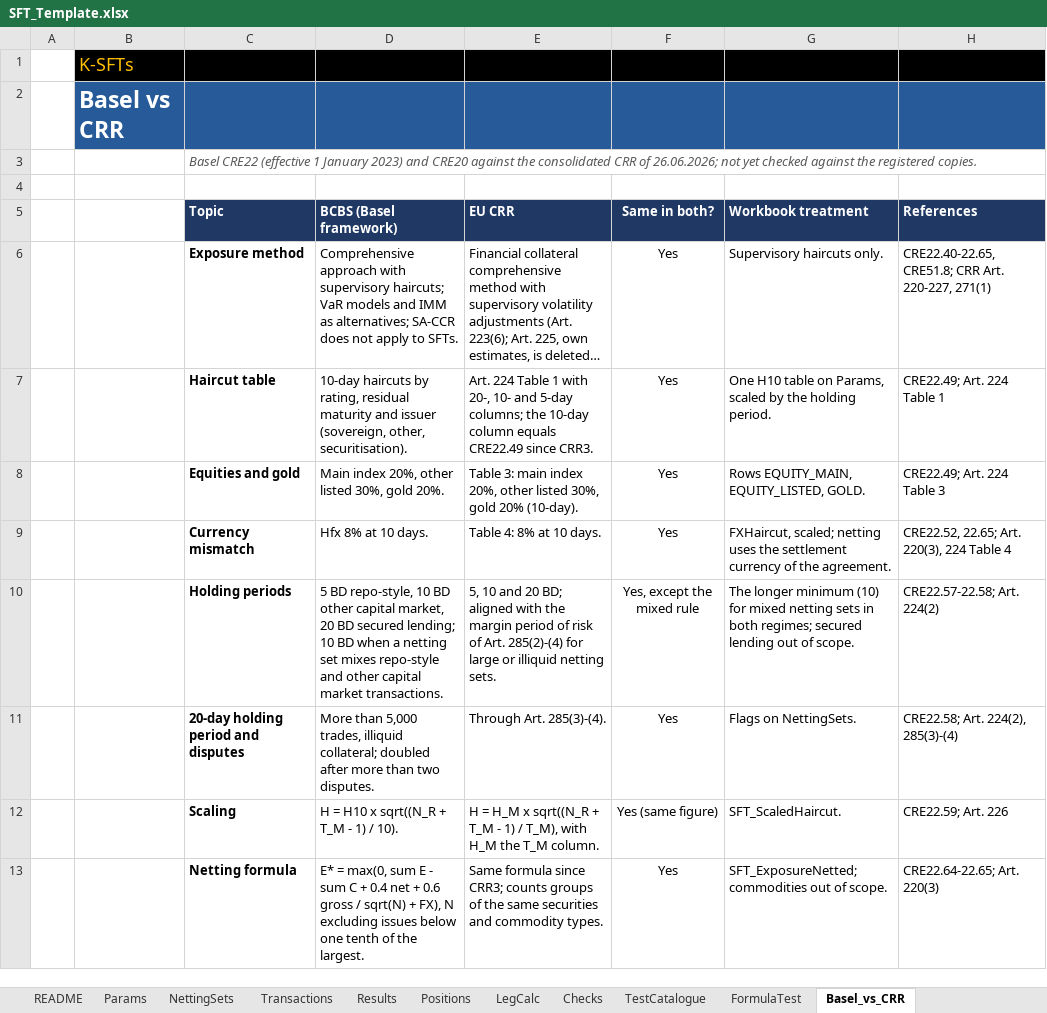
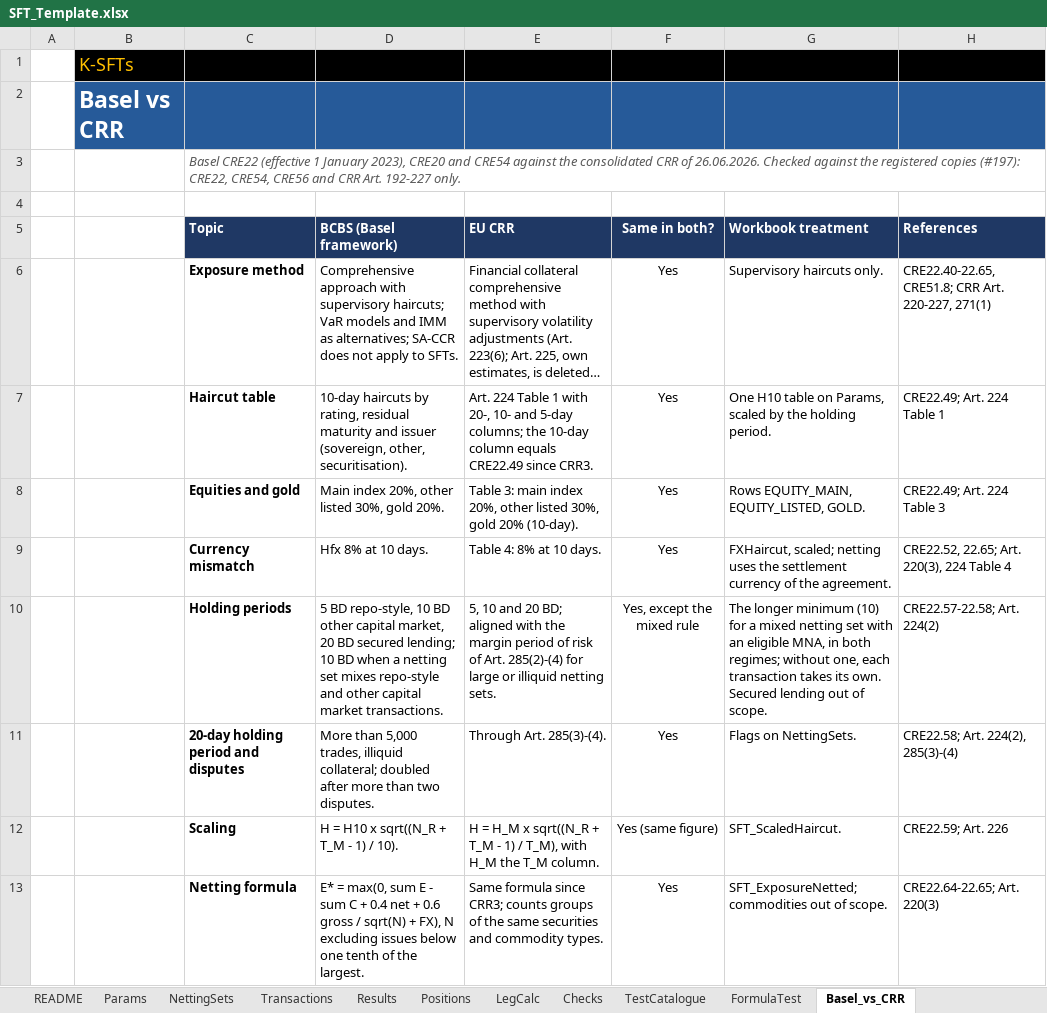
Before and after one commit to danielep71/K-SFTs, an Excel workbook: src/workbook/SFT_Template.xlsx, sheet Basel_vs_CRR, drawn as a sheet; only a part is shown; long unchanged cells end in …; values as stored, in another font and other column widths than the file's, no borders; the diff names each change by its address in the sheet, - before the commit and + after, or states it on an @@ line.

Commit message:
feat: protect every sheet and correct the sheet text (#198)
Every sheet of the template is protected without a password, as the
README sheet was. Only the input cells are unlocked: every cell with
the input fill, and every cell of the rows of the three Params tables,
so that an inserted row can take a new key. The input sheets keep
filtering, sorting and inserting rows. M_Main.ProtectSheets protects
every sheet again for the user interface only, on opening and before
each operation, so that the macros write the outputs.

The text of every sheet was checked against the engine, PROTOTYPE.md
and the registered copies of CRE22, CRE51, CRE54, CRE56 and CRR
Art. 192-227; 12 texts are corrected (#197). The haircut table equals
CRE22.49 and CRR Art. 224 Tables 1, 3 and 4 row by row.

Validated:
- python tools/check.py: all 17 gates PASS; Repository integrity
  passed (run 40938303734); Codex: no findings on 9079d6c.
- tools/lo_regression.py: REGRESSION PASS on the protected template.
- Excel at 9079d6c, recorded by the maintainer with the launcher:
  locked and unlocked cells, filtering, sorting, inserted rows, the
  three operations, README groups and a reopen all pass.

Not validated:
- Text citing unregistered sources: consistency only.

```diff
--- a/src/workbook/SFT_Template.xlsx (sheet Basel_vs_CRR)
+++ b/src/workbook/SFT_Template.xlsx (sheet Basel_vs_CRR)
-C3 (Topic): …1 January 2023) and CRE20 against the consolidated CRR of 26.06.2026; not yet checked against the registered copies.
+C3 (Topic): …1 January 2023), CRE20 and CRE54 against the consolidated CRR of 26.06.2026. Checked against the registered copies (#197): CRE22, CRE54, CRE56 and CRR Art. 192-227 only.
-G10 (Workbook treatment): …(10) for mixed netting sets in both regimes; secured lending out…
+G10 (Workbook treatment): …(10) for a mixed netting set with an eligible MNA, in both regimes; without one, each transaction takes its own. Secured lending out…
```
Also changed, not shown: sheet README, sheet Positions, sheet Params, charts or pictures, 4 other files.
